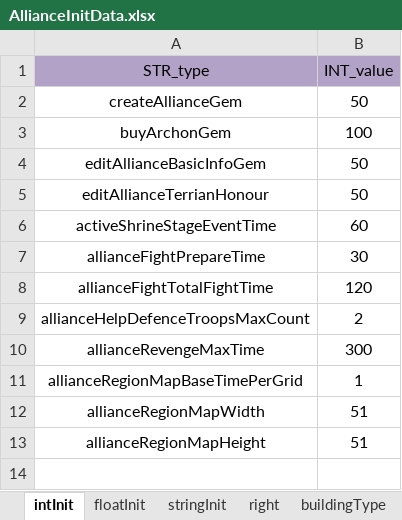
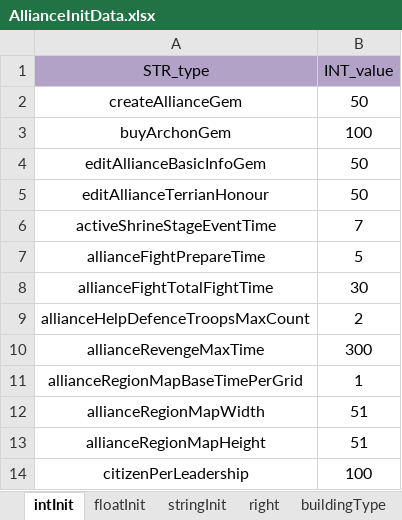
Before and after one commit to ModunZhang/kod_server, an Excel workbook: gameData/shared/AllianceInitData.xlsx, sheet intInit, drawn as a sheet; values as stored, in another font and other column widths than the file's, no borders; the diff names each change by its address in the sheet, - before the commit and + after, or states it on an @@ line.

```diff
--- a/gameData/shared/AllianceInitData.xlsx (sheet intInit)
+++ b/gameData/shared/AllianceInitData.xlsx (sheet intInit)
-B6 (INT_value): 60
+B6 (INT_value): 7
-B7 (INT_value): 30
+B7 (INT_value): 5
-B8 (INT_value): 120
+B8 (INT_value): 30
+row 14: citizenPerLeadership | 100
```
Also changed, not shown: 10 other files.
